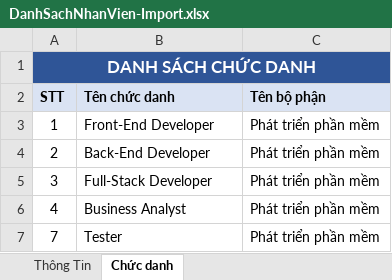
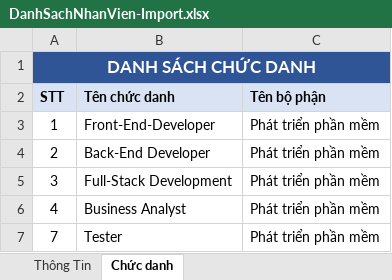
Before and after one commit to aendy2000/ITGlobalProject, an Excel workbook: ITGlobalProject/Content/FileUpload/DanhSachNhanVien-Import.xlsx, sheet Chức danh, drawn as a sheet; values as stored, in another font and other column widths than the file's, no borders; table styles not drawn; the diff names each change by its address in the sheet, - before the commit and + after, or states it on an @@ line.

```diff
--- a/ITGlobalProject/Content/FileUpload/DanhSachNhanVien-Import.xlsx (sheet Chức danh)
+++ b/ITGlobalProject/Content/FileUpload/DanhSachNhanVien-Import.xlsx (sheet Chức danh)
-B3 (Tên chức danh): Front-End Developer
+B3 (Tên chức danh): Front-End-Developer
-B5 (Tên chức danh): Full-Stack Developer
+B5 (Tên chức danh): Full-Stack Development
```
Also changed, not shown: sheet Thông Tin, 6 other files.
